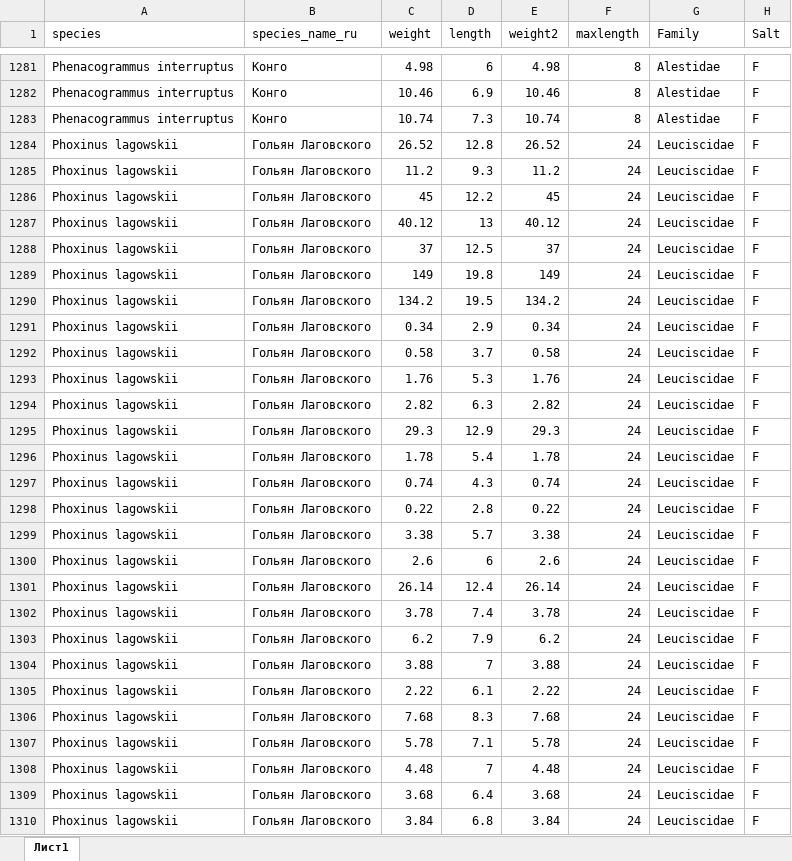
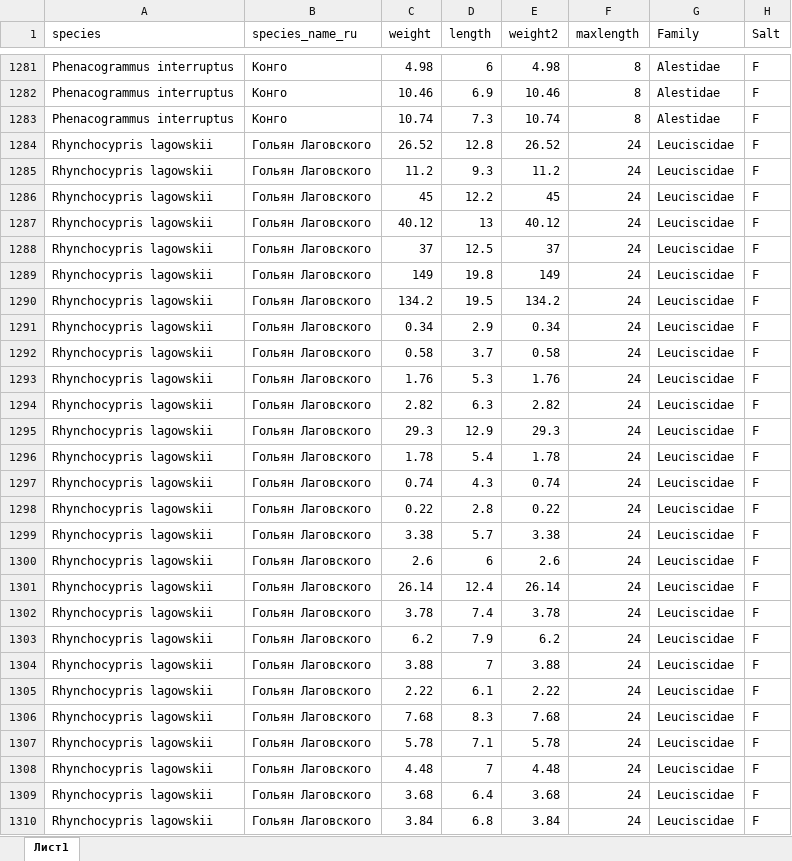
Before and after one commit to Fossa777/WLshiny, an Excel workbook: 10year2026.xlsx, sheet Лист1, drawn as a sheet; only a part is shown, gaps mark what is left out; values as stored, in another font and other column widths than the file's, no borders; table styles not drawn; the diff covers the shown part only; the diff names each change by its address in the sheet, - before the commit and + after, or states it on an @@ line.

```diff
--- a/10year2026.xlsx (sheet Лист1)
+++ b/10year2026.xlsx (sheet Лист1)
-A1284:A1310 (species): Phoxinus lagowskii
+A1284:A1310 (species): Rhynchocypris lagowskii
```
Also changed, not shown: 144 edited cells elsewhere in this sheet, 7 other files.
